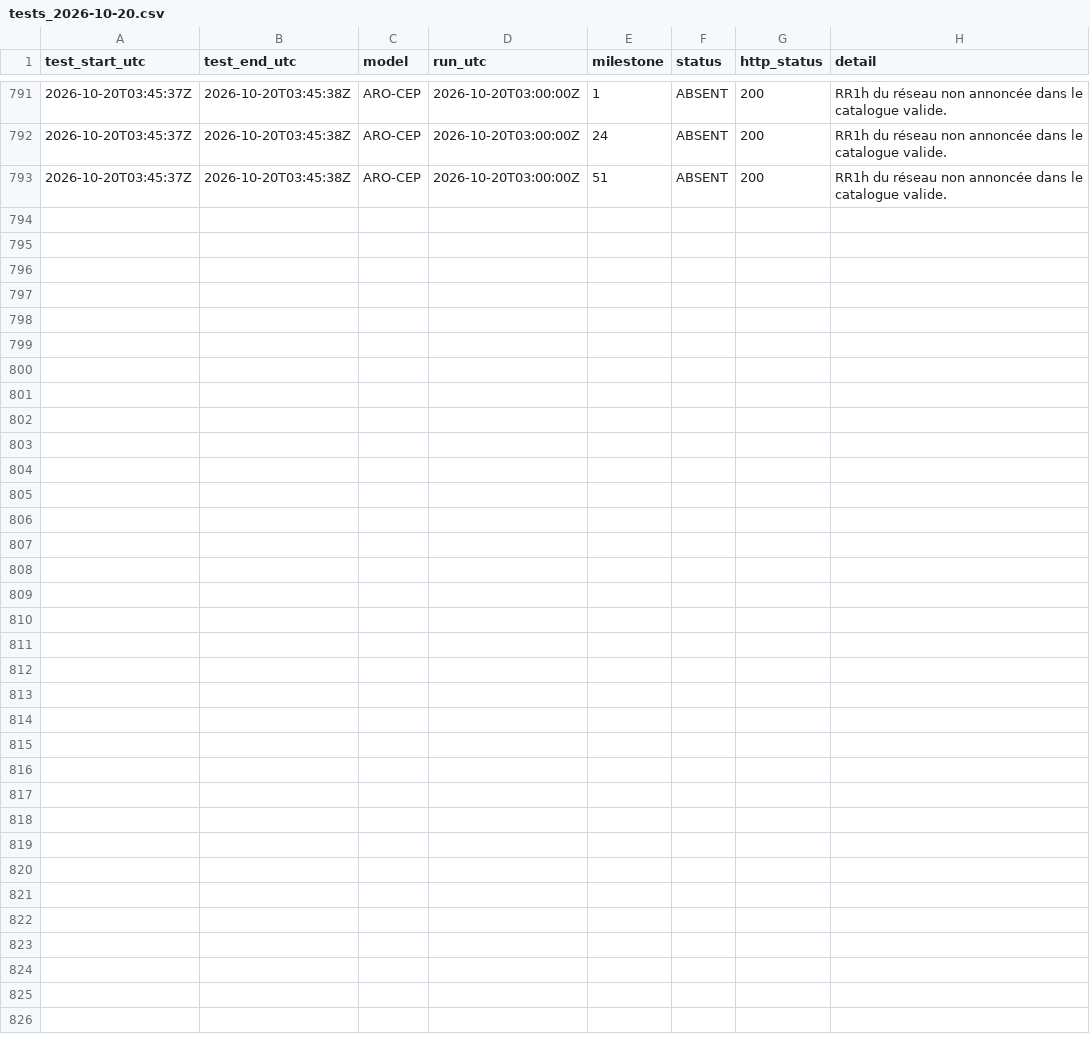
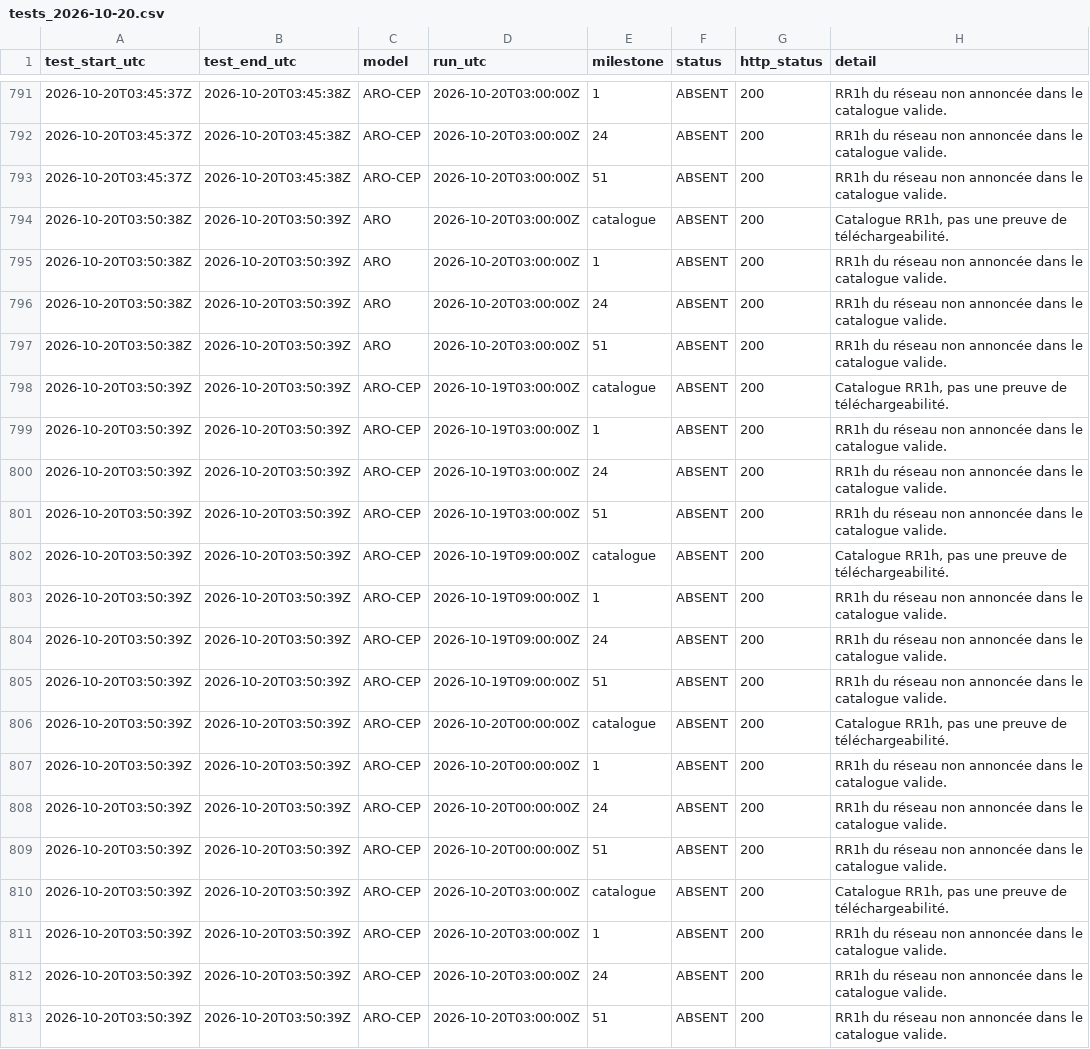
Before and after one commit to Shiliguri/disponibilite-modeles, a CSV file: data/tests_2026-10-20.csv, drawn as a sheet; only a part is shown, gaps mark what is left out; the diff names each change by its address in the sheet, - before the commit and + after, or states it on an @@ line.

```diff
--- a/data/tests_2026-10-20.csv
+++ b/data/tests_2026-10-20.csv
+row 794: 2026-10-20T03:50:38Z | 2026-10-20T03:50:39Z | ARO | 2026-10-20T03:00:00Z | catalogue | ABSENT | 200 | Catalogue RR1h, pas une preuve de téléchargeabilité.
+row 795: 2026-10-20T03:50:38Z | 2026-10-20T03:50:39Z | ARO | 2026-10-20T03:00:00Z | 1 | ABSENT | 200 | RR1h du réseau non annoncée dans le catalogue valide.
+row 796: 2026-10-20T03:50:38Z | 2026-10-20T03:50:39Z | ARO | 2026-10-20T03:00:00Z | 24 | ABSENT | 200 | RR1h du réseau non annoncée dans le catalogue valide.
+row 797: 2026-10-20T03:50:38Z | 2026-10-20T03:50:39Z | ARO | 2026-10-20T03:00:00Z | 51 | ABSENT | 200 | RR1h du réseau non annoncée dans le catalogue valide.
+row 798: 2026-10-20T03:50:39Z | 2026-10-20T03:50:39Z | ARO-CEP | 2026-10-19T03:00:00Z | catalogue | ABSENT | 200 | Catalogue RR1h, pas une preuve de téléchargeabilité.
+row 799: 2026-10-20T03:50:39Z | 2026-10-20T03:50:39Z | ARO-CEP | 2026-10-19T03:00:00Z | 1 | ABSENT | 200 | RR1h du réseau non annoncée dans le catalogue valide.
+row 800: 2026-10-20T03:50:39Z | 2026-10-20T03:50:39Z | ARO-CEP | 2026-10-19T03:00:00Z | 24 | ABSENT | 200 | RR1h du réseau non annoncée dans le catalogue valide.
+row 801: 2026-10-20T03:50:39Z | 2026-10-20T03:50:39Z | ARO-CEP | 2026-10-19T03:00:00Z | 51 | ABSENT | 200 | RR1h du réseau non annoncée dans le catalogue valide.
+row 802: 2026-10-20T03:50:39Z | 2026-10-20T03:50:39Z | ARO-CEP | 2026-10-19T09:00:00Z | catalogue | ABSENT | 200 | Catalogue RR1h, pas une preuve de téléchargeabilité.
+row 803: 2026-10-20T03:50:39Z | 2026-10-20T03:50:39Z | ARO-CEP | 2026-10-19T09:00:00Z | 1 | ABSENT | 200 | RR1h du réseau non annoncée dans le catalogue valide.
+row 804: 2026-10-20T03:50:39Z | 2026-10-20T03:50:39Z | ARO-CEP | 2026-10-19T09:00:00Z | 24 | ABSENT | 200 | RR1h du réseau non annoncée dans le catalogue valide.
+row 805: 2026-10-20T03:50:39Z | 2026-10-20T03:50:39Z | ARO-CEP | 2026-10-19T09:00:00Z | 51 | ABSENT | 200 | RR1h du réseau non annoncée dans le catalogue valide.
+row 806: 2026-10-20T03:50:39Z | 2026-10-20T03:50:39Z | ARO-CEP | 2026-10-20T00:00:00Z | catalogue | ABSENT | 200 | Catalogue RR1h, pas une preuve de téléchargeabilité.
+row 807: 2026-10-20T03:50:39Z | 2026-10-20T03:50:39Z | ARO-CEP | 2026-10-20T00:00:00Z | 1 | ABSENT | 200 | RR1h du réseau non annoncée dans le catalogue valide.
+row 808: 2026-10-20T03:50:39Z | 2026-10-20T03:50:39Z | ARO-CEP | 2026-10-20T00:00:00Z | 24 | ABSENT | 200 | RR1h du réseau non annoncée dans le catalogue valide.
+row 809: 2026-10-20T03:50:39Z | 2026-10-20T03:50:39Z | ARO-CEP | 2026-10-20T00:00:00Z | 51 | ABSENT | 200 | RR1h du réseau non annoncée dans le catalogue valide.
+row 810: 2026-10-20T03:50:39Z | 2026-10-20T03:50:39Z | ARO-CEP | 2026-10-20T03:00:00Z | catalogue | ABSENT | 200 | Catalogue RR1h, pas une preuve de téléchargeabilité.
+row 811: 2026-10-20T03:50:39Z | 2026-10-20T03:50:39Z | ARO-CEP | 2026-10-20T03:00:00Z | 1 | ABSENT | 200 | RR1h du réseau non annoncée dans le catalogue valide.
+row 812: 2026-10-20T03:50:39Z | 2026-10-20T03:50:39Z | ARO-CEP | 2026-10-20T03:00:00Z | 24 | ABSENT | 200 | RR1h du réseau non annoncée dans le catalogue valide.
+row 813: 2026-10-20T03:50:39Z | 2026-10-20T03:50:39Z | ARO-CEP | 2026-10-20T03:00:00Z | 51 | ABSENT | 200 | RR1h du réseau non annoncée dans le catalogue valide.
```
Also changed, not shown: data/disponibilites.csv, 2 other files.
